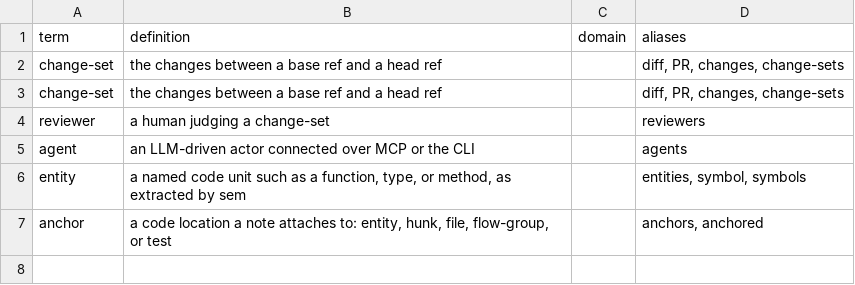
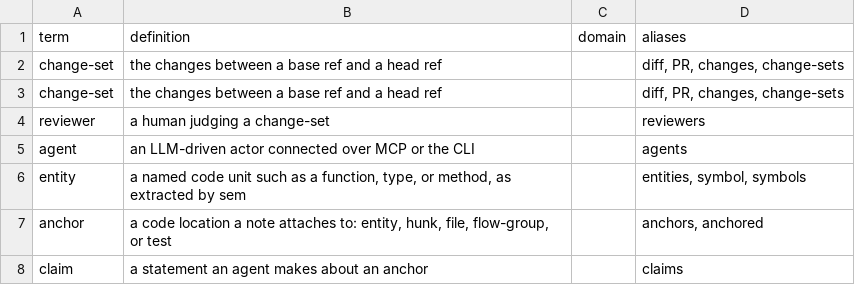
Before and after one commit to mikenrafter/diff-core, a CSV file: residual/lexicon.csv, drawn as a sheet.

```diff
--- a/residual/lexicon.csv
+++ b/residual/lexicon.csv
@@ -7 +7,2 @@ entity,"a named code unit such as a function, type, or method, as extracted by s
 anchor,"a code location a note attaches to: entity, hunk, file, flow-group, or test",,"anchors, anchored"
+claim,a statement an agent makes about an anchor,,claims
```
Also changed, not shown: 1 other file.
